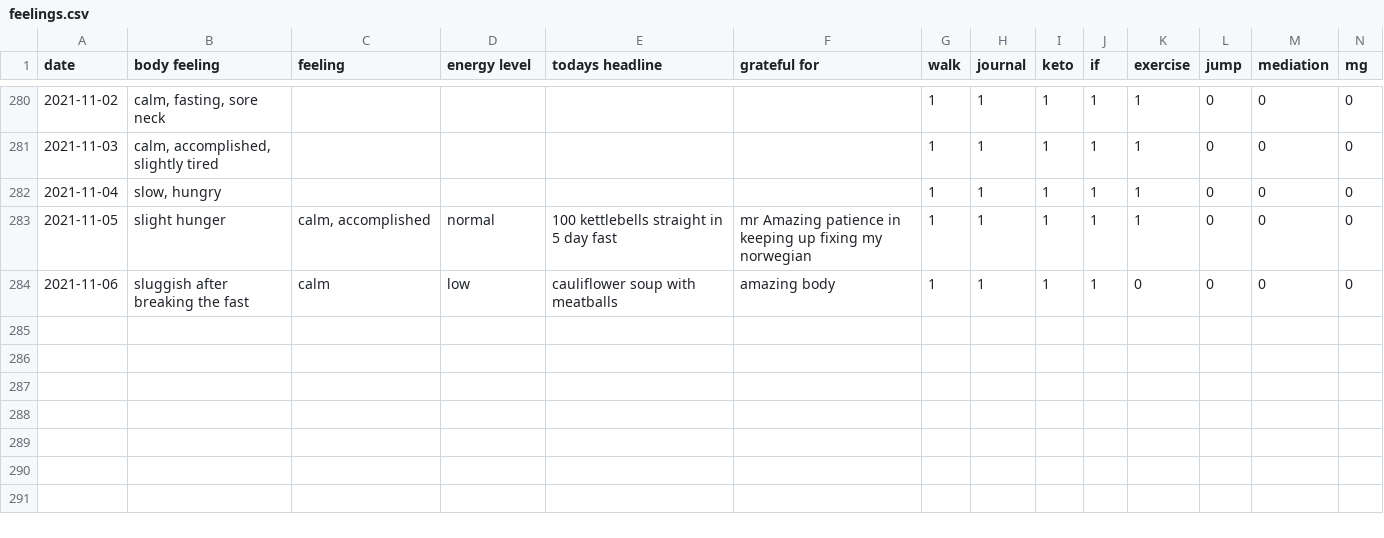
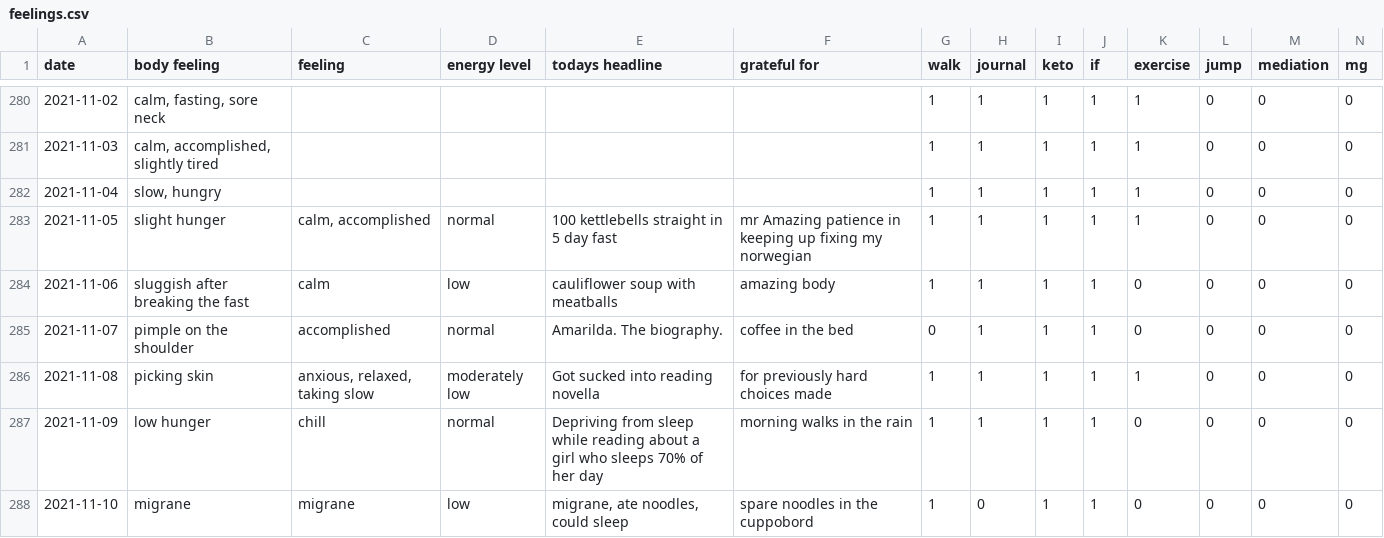
Before and after one commit to Amarilda/KPI, a CSV file: feelings.csv, drawn as a sheet; only a part is shown, gaps mark what is left out; rows hold the shown columns only; the diff names each change by its address in the sheet, - before the commit and + after, or states it on an @@ line.

Commit message:
Update feelings.csv

```diff
--- a/feelings.csv
+++ b/feelings.csv
+row 285: 2021-11-07 | pimple on the shoulder | accomplished | normal | Amarilda. The biography. | coffee in the bed | 0 | 1 | 1 | 1 | 0 | 0 | 0 | 0
+row 286: 2021-11-08 | picking skin | anxious, relaxed, taking slow | moderately low | Got sucked into reading novella | for previously hard choices made | 1 | 1 | 1 | 1 | 1 | 0 | 0 | 0
+row 287: 2021-11-09 | low hunger | chill | normal | Depriving from sleep while reading about a girl who sleeps 70% of her day | morning walks in the rain | 1 | 1 | 1 | 1 | 0 | 0 | 0 | 0
+row 288: 2021-11-10 | migrane | migrane | low | migrane, ate noodles, could sleep | spare noodles in the cuppobord | 1 | 0 | 1 | 1 | 0 | 0 | 0 | 0
```
